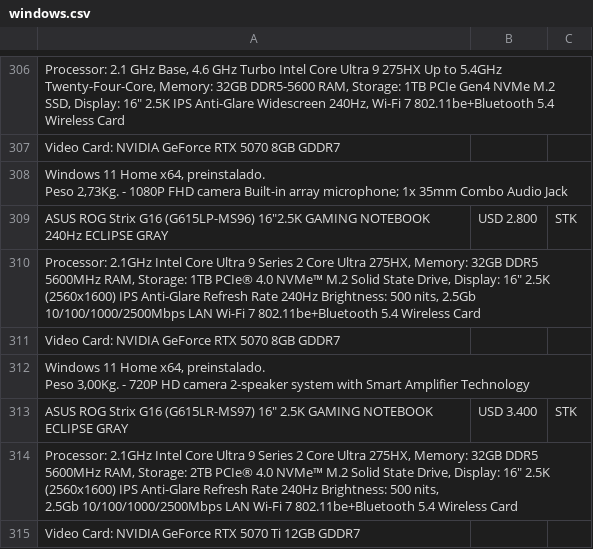
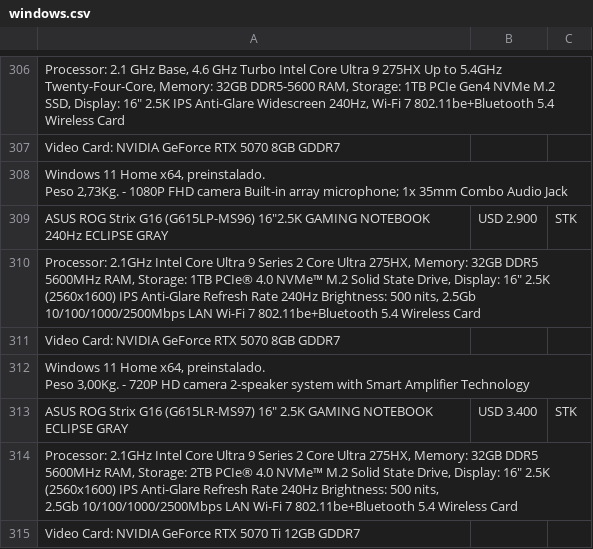
Before and after one commit to tptecno/windows, a CSV file: windows.csv, drawn as a sheet; only a part is shown, gaps mark what is left out.

Commit message:
Actualización de precios 08/10/2026 18:11

```diff
--- a/windows.csv
+++ b/windows.csv
@@ -413,3 +413,3 @@ Video Card: NVIDIA GeForce RTX 5070 8GB GDDR7,,
  Peso 2,73Kg. - 1080P FHD camera Built-in array microphone; 1x 35mm Combo Audio Jack",,
-"ASUS ROG Strix G16 (G615LP-MS96) 16""2.5K GAMING NOTEBOOK 240Hz ECLIPSE GRAY",USD 2.800,STK
+"ASUS ROG Strix G16 (G615LP-MS96) 16""2.5K GAMING NOTEBOOK 240Hz ECLIPSE GRAY",USD 2.900,STK
 "Processor: 2.1GHz Intel Core Ultra 9 Series 2 Core Ultra 275HX, Memory: 32GB DDR5 5600MHz RAM, Storage: 1TB PCIe® 4.0 NVMe™ M.2 Solid State Drive, Display: 16"" 2.5K (2560x1600) IPS Anti-Glare Refresh Rate 240Hz Brightness: 500 nits, 2.5Gb 10/100/1000/2500Mbps LAN Wi-Fi 7 802.11be+Bluetooth 5.4 Wireless Card",,
```
